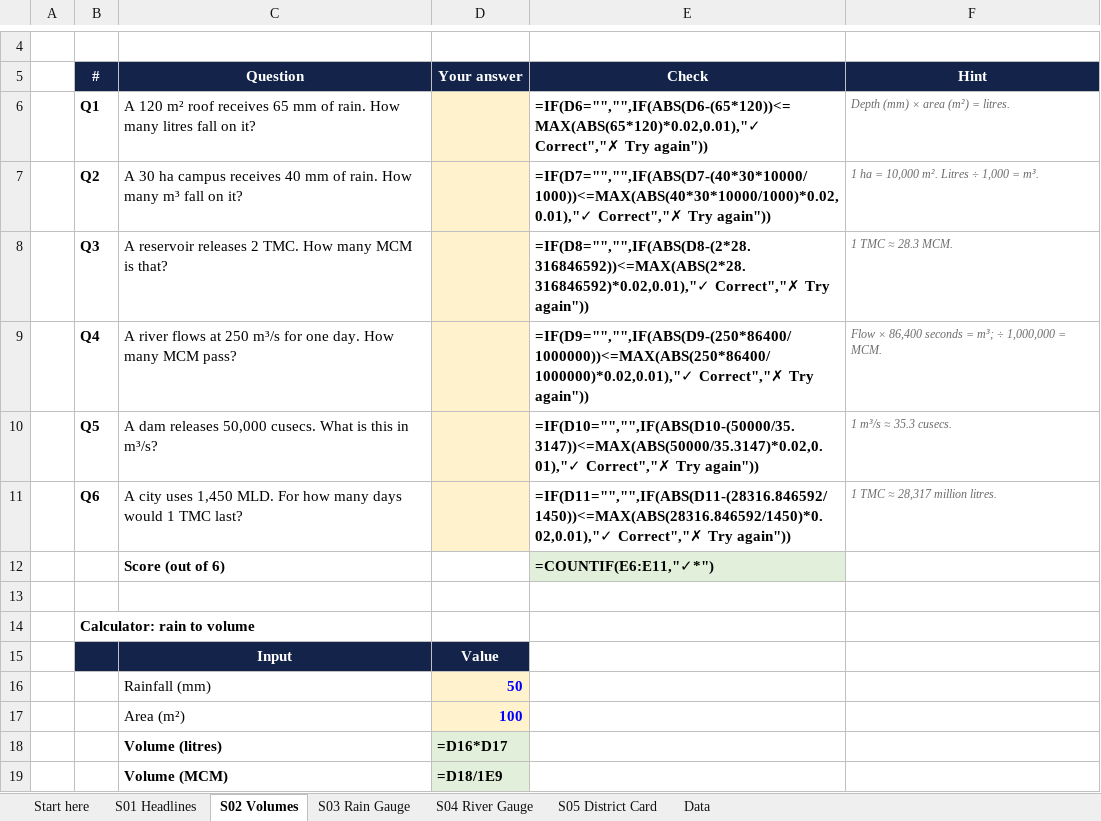
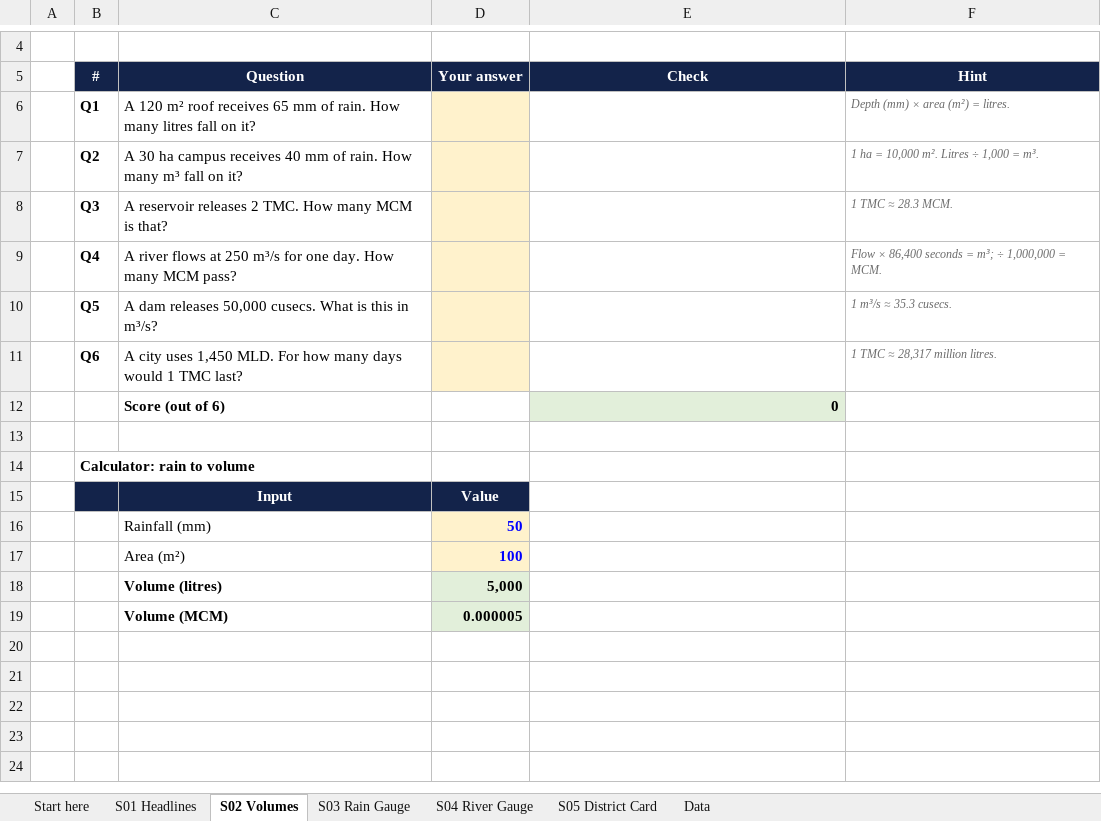
Before and after one commit to PradhanArpan/waterliteracy, an Excel workbook: udemy/sheets/WDL_M1_practice.xlsx, sheet S02 Volumes, drawn as a sheet; only a part is shown, gaps mark what is left out; values as stored, in another font and other column widths than the file's, no borders; formulas without a stored value are shown as written; conditional formats not drawn; the diff names each change by its address in the sheet, - before the commit and + after, or states it on an @@ line.

```diff
--- a/udemy/sheets/WDL_M1_practice.xlsx (sheet S02 Volumes)
+++ b/udemy/sheets/WDL_M1_practice.xlsx (sheet S02 Volumes)
-E6 (Check): =IF(D6="","",IF(ABS(D6-(65*120))<=MAX(ABS(65*120)*0.02,0.01),"✓ Correct","✗ Try again"))
+E6 (Check): (empty)
-E7 (Check): =IF(D7="","",IF(ABS(D7-(40*30*10000/1000))<=MAX(ABS(40*30*10000/1000)*0.02,0.01),"✓ Correct","✗ Try again"))
+E7 (Check): (empty)
-E8 (Check): =IF(D8="","",IF(ABS(D8-(2*28.316846592))<=MAX(ABS(2*28.316846592)*0.02,0.01),"✓ Correct","✗ Try again"))
+E8 (Check): (empty)
-E9 (Check): =IF(D9="","",IF(ABS(D9-(250*86400/1000000))<=MAX(ABS(250*86400/1000000)*0.02,0.01),"✓ Correct","✗ Try again"))
+E9 (Check): (empty)
-E10 (Check): =IF(D10="","",IF(ABS(D10-(50000/35.3147))<=MAX(ABS(50000/35.3147)*0.02,0.01),"✓ Correct","✗ Try again"))
+E10 (Check): (empty)
-E11 (Check): =IF(D11="","",IF(ABS(D11-(28316.846592/1450))<=MAX(ABS(28316.846592/1450)*0.02,0.01),"✓ Correct","✗ Try again"))
+E11 (Check): (empty)
-E12 (Check): =COUNTIF(E6:E11,"✓*")
+E12 (Check): 0
-D18 (Your answer): =D16*D17
+D18 (Your answer): 5,000
-D19 (Your answer): =D18/1E9
+D19 (Your answer): 0.000005
```
Also changed, not shown: sheet Data, sheet S04 River Gauge, sheet S03 Rain Gauge, sheet S05 District Card, sheet S01 Headlines, charts or pictures, udemy/sheets/WDL_M2_practice.xlsx, udemy/sheets/WDL_M3_practice.xlsx, 9 other files.
